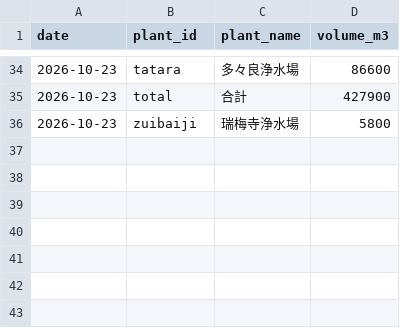
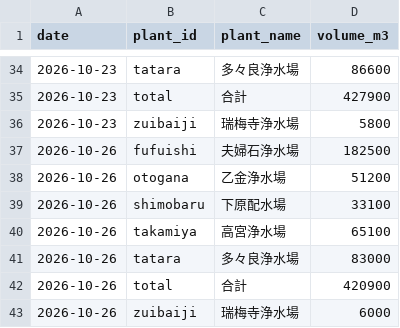
Before and after one commit to yohei-washizaki/fukuoka-dam-outlook, a CSV file: data/normalized/distribution.csv, drawn as a sheet; only a part is shown, gaps mark what is left out; the diff names each change by its address in the sheet, - before the commit and + after, or states it on an @@ line.

```diff
--- a/data/normalized/distribution.csv
+++ b/data/normalized/distribution.csv
+row 37: 2026-10-26 | fufuishi | 夫婦石浄水場 | 182500
+row 38: 2026-10-26 | otogana | 乙金浄水場 | 51200
+row 39: 2026-10-26 | shimobaru | 下原配水場 | 33100
+row 40: 2026-10-26 | takamiya | 高宮浄水場 | 65100
+row 41: 2026-10-26 | tatara | 多々良浄水場 | 83000
+row 42: 2026-10-26 | total | 合計 | 420900
+row 43: 2026-10-26 | zuibaiji | 瑞梅寺浄水場 | 6000
```
Also changed, not shown: data/normalized/dam_storage.csv, data/normalized/jma_weekly_pop.csv, 6 other files.
